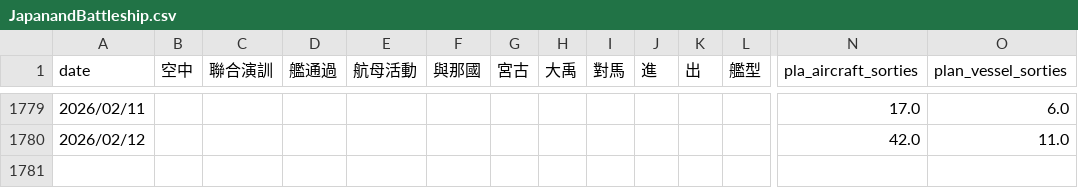
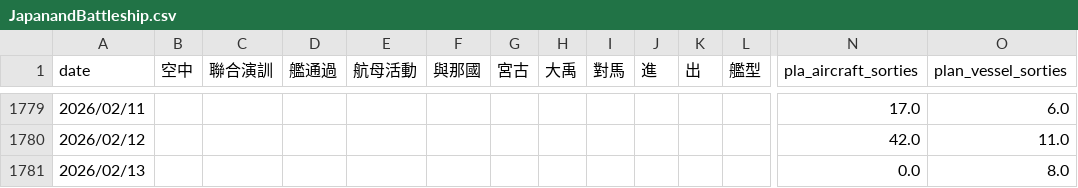
Before and after one commit to s0914712/pla-data-dashboard, a CSV file: data/JapanandBattleship.csv, drawn as a sheet; only a part is shown, gaps mark what is left out; rows hold the shown columns only; the diff names each change by its address in the sheet, - before the commit and + after, or states it on an @@ line.

```diff
--- a/data/JapanandBattleship.csv
+++ b/data/JapanandBattleship.csv
+row 1781: 2026/02/13 |  |  |  |  |  |  |  |  |  |  |  | 0.0 | 8.0
```
